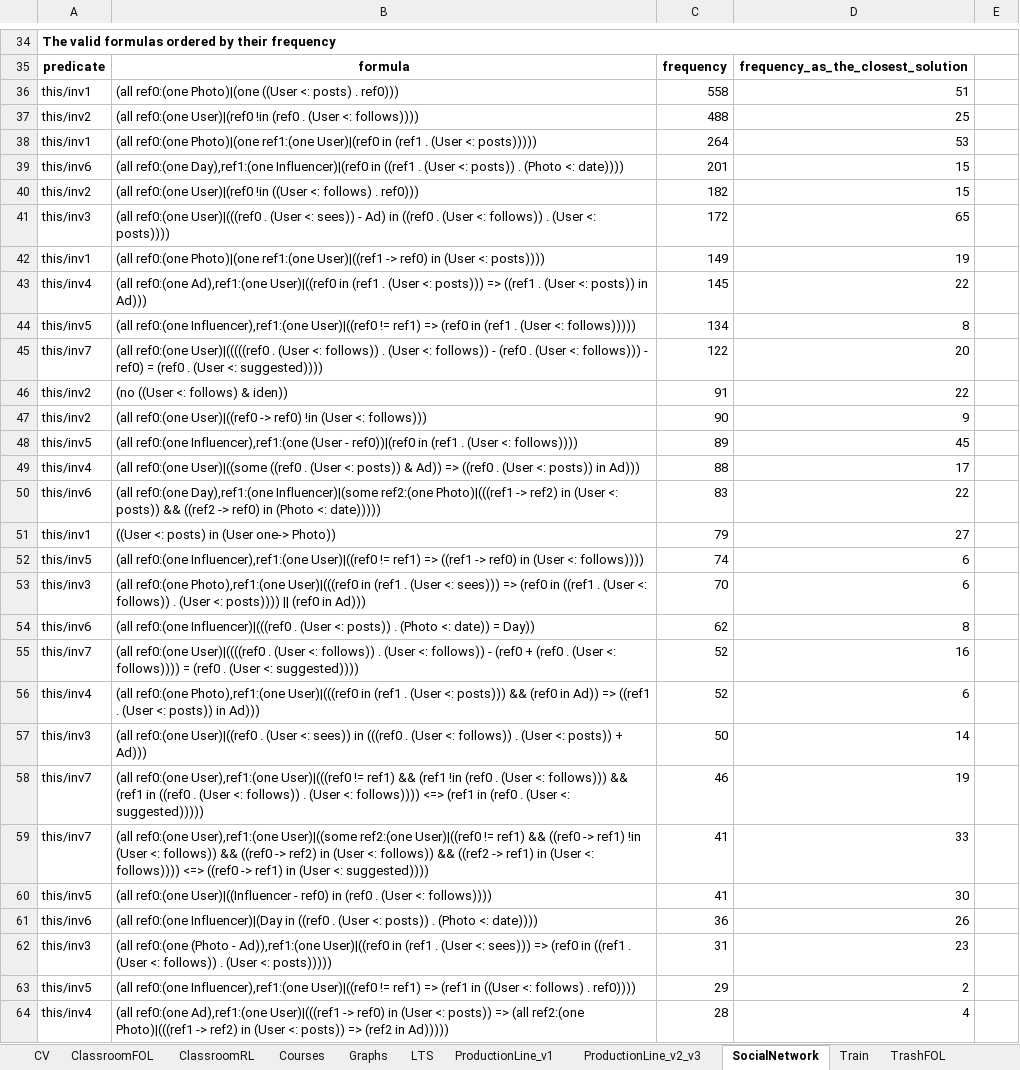
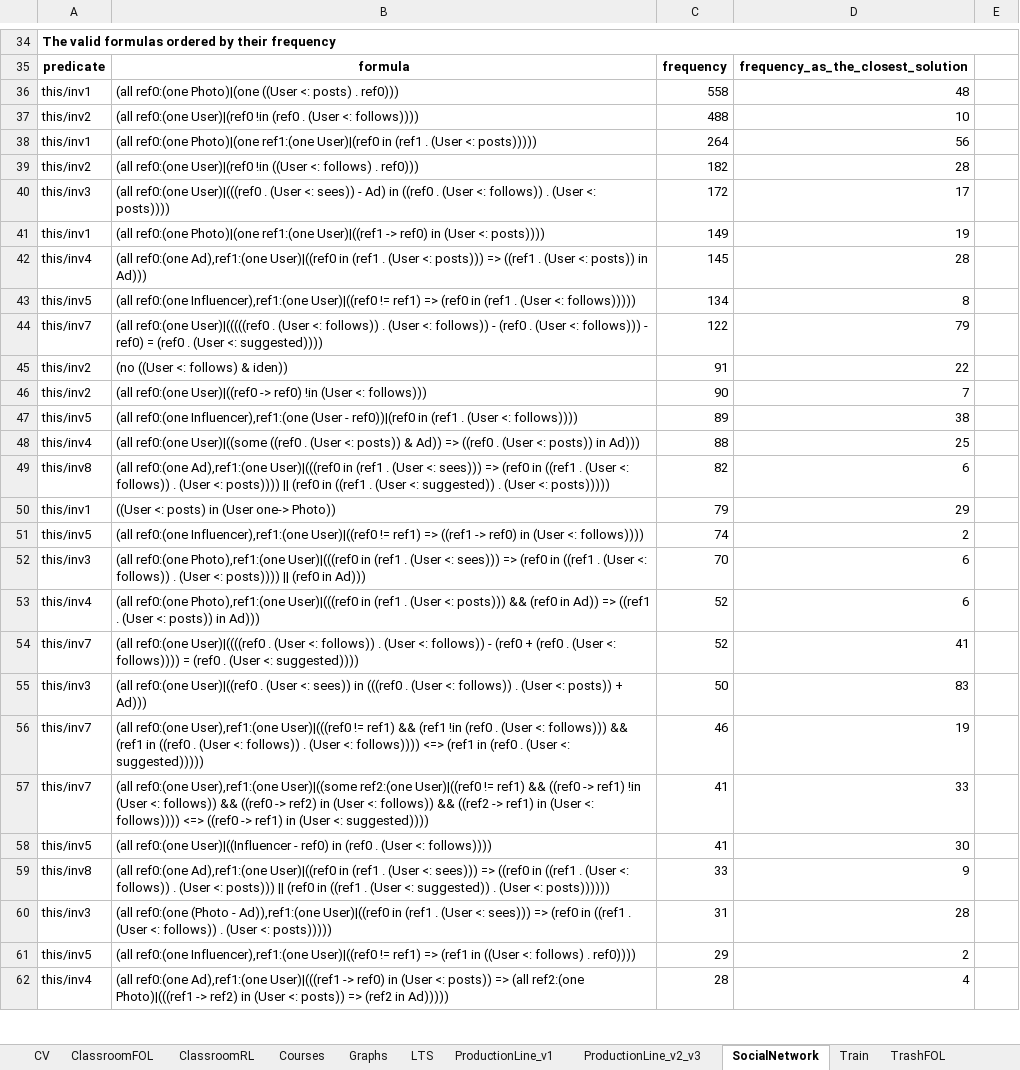
Before and after one commit to anaines14/Alloy4Fun, an Excel workbook: evaluation/db_study.xlsx, sheet SocialNetwork, drawn as a sheet; only a part is shown, gaps mark what is left out; values as stored, in another font and other column widths than the file's, no borders; removed rows and columns are numbered as before the commit, all else as after; the diff covers the shown part only; the diff names each change by its address in the sheet, - before the commit and + after, or states it on an @@ line.

```diff
--- a/evaluation/db_study.xlsx (sheet SocialNetwork)
+++ b/evaluation/db_study.xlsx (sheet SocialNetwork)
-D36: 51
+D36: 48
-D37: 25
+D37: 10
-D38: 53
+D38: 56
-row 39: this/inv6 | (all ref0:(one Day),ref1:(one Influencer)|(ref0 in ((ref1 . (User <: posts)) . (Photo <: date)))) | 201 | 15
-D39: 15
+D39: 28
-D40: 65
+D40: 17
-D42: 22
+D42: 28
-D44: 20
+D44: 79
-D46: 9
+D46: 7
-D47: 45
+D47: 38
-D48: 17
+D48: 25
-row 50: this/inv6 | (all ref0:(one Day),ref1:(one Influencer)|(some ref2:(one Photo)|(((ref1 -> ref2) in (User <: posts)) && ((ref2 -> ref0) in (Photo <: date))))) | 83 | 22
+row 49: this/inv8 | (all ref0:(one Ad),ref1:(one User)|(((ref0 in (ref1 . (User <: sees))) => (ref0 in ((ref1 . (User <: follows)) . (User <: posts)))) || (ref0 in ((ref1 . (User <: suggested)) . (User <: posts))))) | 82 | 6
-D50: 27
+D50: 29
-D51: 6
+D51: 2
-row 54: this/inv6 | (all ref0:(one Influencer)|(((ref0 . (User <: posts)) . (Photo <: date)) = Day)) | 62 | 8
-row 55: this/inv7 | (all ref0:(one User)|((((ref0 . (User <: follows)) . (User <: follows)) - (ref0 + (ref0 . (User <: follows)))) = (ref0 . (User <: suggested)))) | 52 | 16
+row 54: this/inv7 | (all ref0:(one User)|((((ref0 . (User <: follows)) . (User <: follows)) - (ref0 + (ref0 . (User <: follows)))) = (ref0 . (User <: suggested)))) | 52 | 41
-D55: 14
+D55: 83
-row 61: this/inv6 | (all ref0:(one Influencer)|(Day in ((ref0 . (User <: posts)) . (Photo <: date)))) | 36 | 26
+row 59: this/inv8 | (all ref0:(one Ad),ref1:(one User)|((ref0 in (ref1 . (User <: sees))) => ((ref0 in ((ref1 . (User <: follows)) . (User <: posts))) || (ref0 in ((ref1 . (User <: suggested)) . (User <: posts)))))) | 33 | 9
-D60: 23
+D60: 28
```
Also changed, not shown: 134 added rows, 162 removed rows, 127 moved rows and 129 edited cells elsewhere in this sheet, sheet Courses, sheet ProductionLine_v2_v3, sheet Train, sheet ClassroomRL, sheet TrashLTL, sheet Graphs, 7 more sheets, 21 other files.
